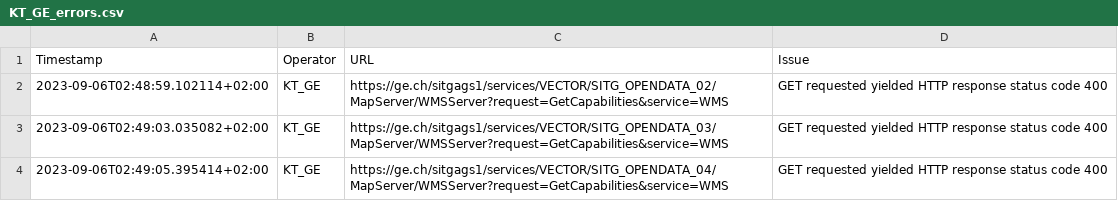
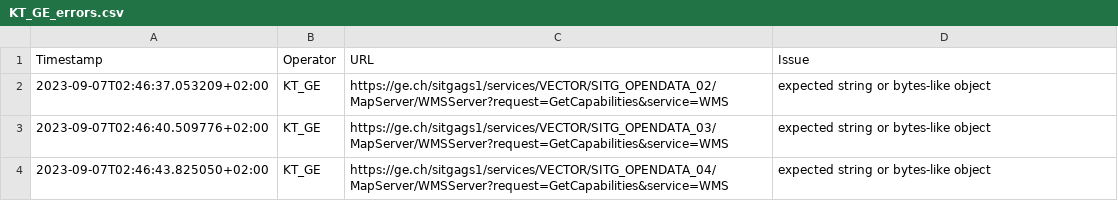
Before and after one commit to FHNW-IVGI/Geoharvester, a CSV file: scraper/tools/KT_GE_errors.csv, drawn as a sheet.

Commit message:
Scraper done

```diff
--- a/scraper/tools/KT_GE_errors.csv
+++ b/scraper/tools/KT_GE_errors.csv
@@ -1,4 +1,4 @@
 Timestamp,Operator,URL,Issue
-2023-09-06T02:48:59.102114+02:00,KT_GE,https://ge.ch/sitgags1/services/VECTOR/SITG_OPENDATA_02/MapServer/WMSServer?request=GetCapabilities&service=WMS,"GET requested yielded HTTP response status code 400"
-2023-09-06T02:49:03.035082+02:00,KT_GE,https://ge.ch/sitgags1/services/VECTOR/SITG_OPENDATA_03/MapServer/WMSServer?request=GetCapabilities&service=WMS,"GET requested yielded HTTP response status code 400"
-2023-09-06T02:49:05.395414+02:00,KT_GE,https://ge.ch/sitgags1/services/VECTOR/SITG_OPENDATA_04/MapServer/WMSServer?request=GetCapabilities&service=WMS,"GET requested yielded HTTP response status code 400"
+2023-09-07T02:46:37.053209+02:00,KT_GE,https://ge.ch/sitgags1/services/VECTOR/SITG_OPENDATA_02/MapServer/WMSServer?request=GetCapabilities&service=WMS,"expected string or bytes-like object"
+2023-09-07T02:46:40.509776+02:00,KT_GE,https://ge.ch/sitgags1/services/VECTOR/SITG_OPENDATA_03/MapServer/WMSServer?request=GetCapabilities&service=WMS,"expected string or bytes-like object"
+2023-09-07T02:46:43.825050+02:00,KT_GE,https://ge.ch/sitgags1/services/VECTOR/SITG_OPENDATA_04/MapServer/WMSServer?request=GetCapabilities&service=WMS,"expected string or bytes-like object"
```
Also changed, not shown: scraper/tools/KT_BL_errors.csv, scraper/tools/KT_FR_errors.csv, 8 other files.
